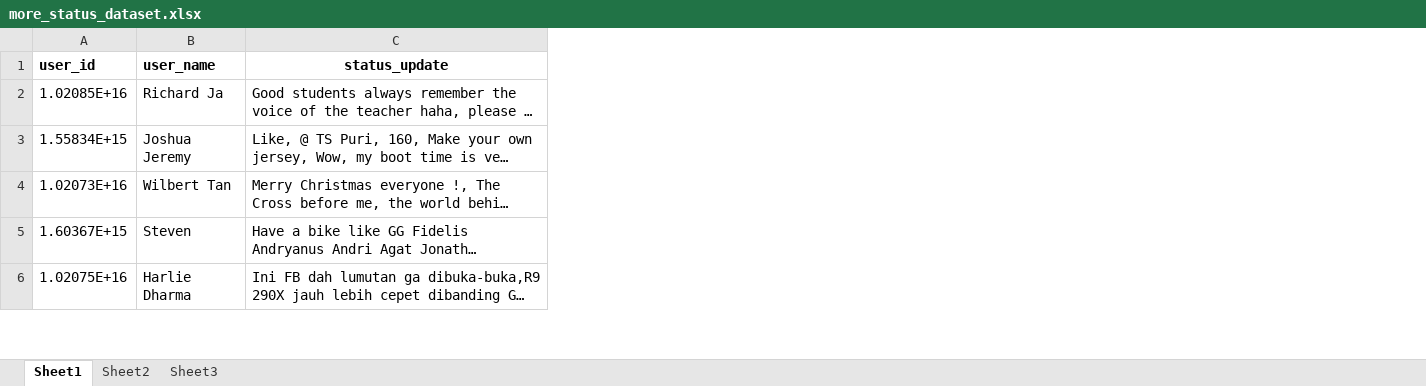
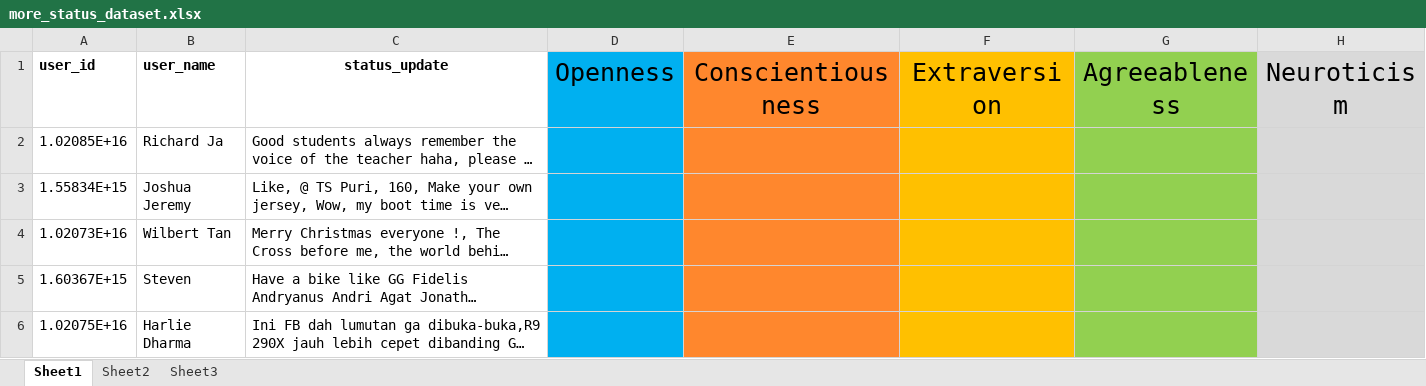
Before and after one commit to aref-mehran/SKRIPSI, an Excel workbook: Personality Prediction - Analyze/Dataset/Dataset/more_status_dataset.xlsx, sheet Sheet1, drawn as a sheet; only a part is shown; long unchanged cells end in …; values as stored, in another font and other column widths than the file's, no borders; the diff covers the shown part only; the diff names each change by its address in the sheet, - before the commit and + after, or states it on an @@ line.

Commit message:
Labelling datasets

```diff
--- a/Personality Prediction - Analyze/Dataset/Dataset/more_status_dataset.xlsx (sheet Sheet1)
+++ b/Personality Prediction - Analyze/Dataset/Dataset/more_status_dataset.xlsx (sheet Sheet1)
+column D (Openness), empty
+column E (Conscientiousness), empty
+column F (Extraversion), empty
+column G (Agreeableness), empty
+column H (Neuroticism), empty
```
Also changed, not shown: 1 edited cell elsewhere in this sheet, 1 other file.
